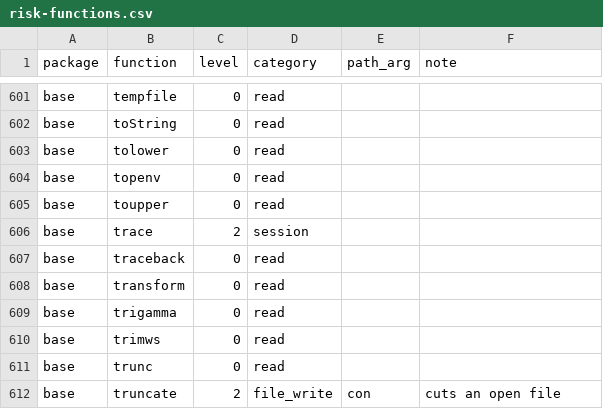
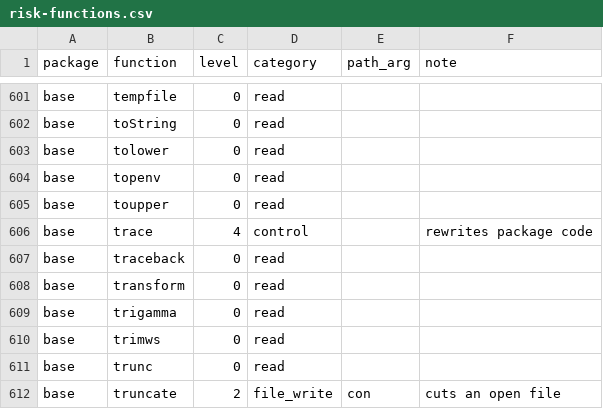
Before and after one commit to Broccolito/gptr, a CSV file: inst/extdata/risk-functions.csv, drawn as a sheet; only a part is shown, gaps mark what is left out.

```diff
--- a/inst/extdata/risk-functions.csv
+++ b/inst/extdata/risk-functions.csv
@@ -605,3 +605,3 @@
 "base","toupper",0,"read","",""
-"base","trace",2,"session","",""
+"base","trace",4,"control","","rewrites package code"
 "base","traceback",0,"read","",""
```
Also changed, not shown: 1 other file.
